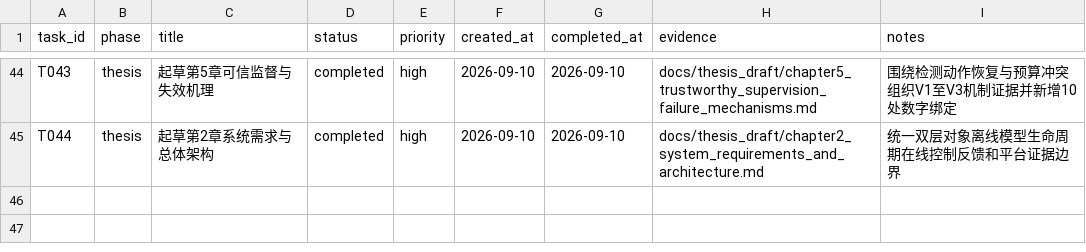
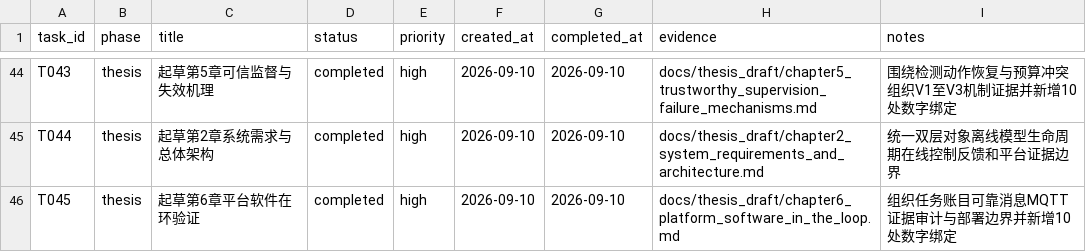
Before and after one commit to gzxxxxxx178-ship-it/greenhouse_rootzone_mpc, a CSV file: data/csv/task_list.csv, drawn as a sheet; only a part is shown, gaps mark what is left out.

Commit message:
Draft platform software-in-the-loop chapter

```diff
--- a/data/csv/task_list.csv
+++ b/data/csv/task_list.csv
@@ -45 +45,2 @@ T043,thesis,起草第5章可信监督与失效机理,completed,high,2026-09-10,2
 T044,thesis,起草第2章系统需求与总体架构,completed,high,2026-09-10,2026-09-10,docs/thesis_draft/chapter2_system_requirements_and_architecture.md,统一双层对象离线模型生命周期在线控制反馈和平台证据边界
+T045,thesis,起草第6章平台软件在环验证,completed,high,2026-09-10,2026-09-10,docs/thesis_draft/chapter6_platform_software_in_the_loop.md,组织任务账目可靠消息MQTT证据审计与部署边界并新增10处数字绑定
```
Also changed, not shown: data/csv/thesis_evidence_matrix.csv, 6 other files.
